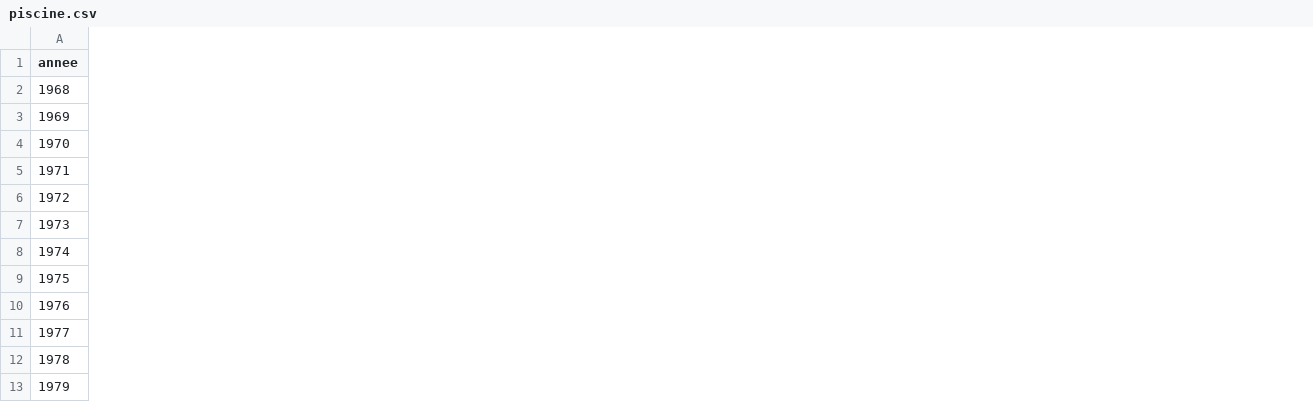
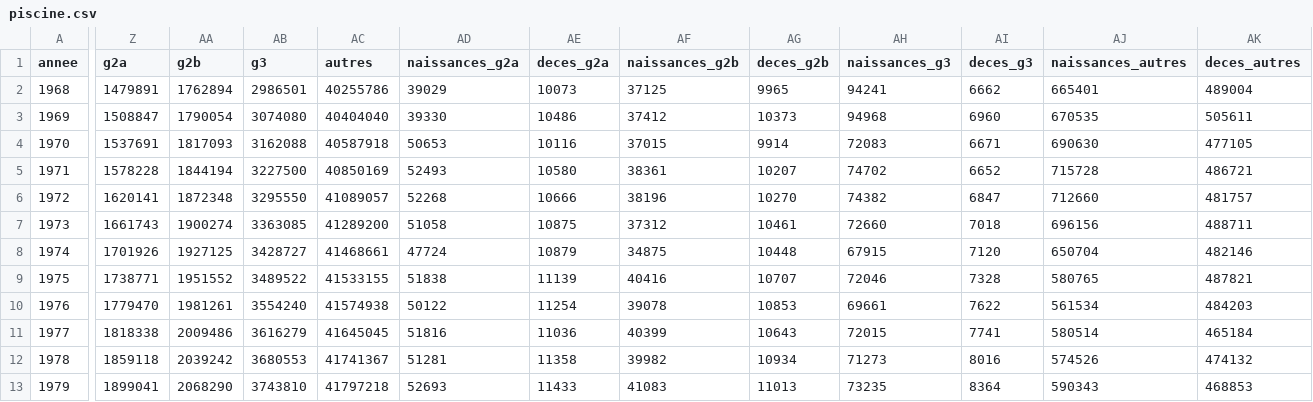
Before and after one commit to m4xim1nus/quiremplacequi, a CSV file: data/export/piscine.csv, drawn as a sheet; only a part is shown, gaps mark what is left out; the diff covers the shown part only; the diff names each change by its address in the sheet, - before the commit and + after, or states it on an @@ line.

```diff
--- a/data/export/piscine.csv
+++ b/data/export/piscine.csv
+column Z (g2a), rows 2-13: 1479891 | 1508847 | 1537691 | 1578228 | 1620141 | 1661743 | 1701926 | 1738771 | 1779470 | 1818338 | 1859118 | 1899041
+column AA (g2b), rows 2-13: 1762894 | 1790054 | 1817093 | 1844194 | 1872348 | 1900274 | 1927125 | 1951552 | 1981261 | 2009486 | 2039242 | 2068290
+column AB (g3), rows 2-13: 2986501 | 3074080 | 3162088 | 3227500 | 3295550 | 3363085 | 3428727 | 3489522 | 3554240 | 3616279 | 3680553 | 3743810
+column AC (autres), rows 2-13: 40255786 | 40404040 | 40587918 | 40850169 | 41089057 | 41289200 | 41468661 | 41533155 | 41574938 | 41645045 | 41741367 | 41797218
+column AD (naissances_g2a), rows 2-13: 39029 | 39330 | 50653 | 52493 | 52268 | 51058 | 47724 | 51838 | 50122 | 51816 | 51281 | 52693
+column AE (deces_g2a), rows 2-13: 10073 | 10486 | 10116 | 10580 | 10666 | 10875 | 10879 | 11139 | 11254 | 11036 | 11358 | 11433
+column AF (naissances_g2b), rows 2-13: 37125 | 37412 | 37015 | 38361 | 38196 | 37312 | 34875 | 40416 | 39078 | 40399 | 39982 | 41083
+column AG (deces_g2b), rows 2-13: 9965 | 10373 | 9914 | 10207 | 10270 | 10461 | 10448 | 10707 | 10853 | 10643 | 10934 | 11013
+column AH (naissances_g3), rows 2-13: 94241 | 94968 | 72083 | 74702 | 74382 | 72660 | 67915 | 72046 | 69661 | 72015 | 71273 | 73235
+column AI (deces_g3), rows 2-13: 6662 | 6960 | 6671 | 6652 | 6847 | 7018 | 7120 | 7328 | 7622 | 7741 | 8016 | 8364
+column AJ (naissances_autres), rows 2-13: 665401 | 670535 | 690630 | 715728 | 712660 | 696156 | 650704 | 580765 | 561534 | 580514 | 574526 | 590343
+column AK (deces_autres), rows 2-13: 489004 | 505611 | 477105 | 486721 | 481757 | 488711 | 482146 | 487821 | 484203 | 465184 | 474132 | 468853
```
Also changed, not shown: 1 added column elsewhere in this file, 40 other files.
